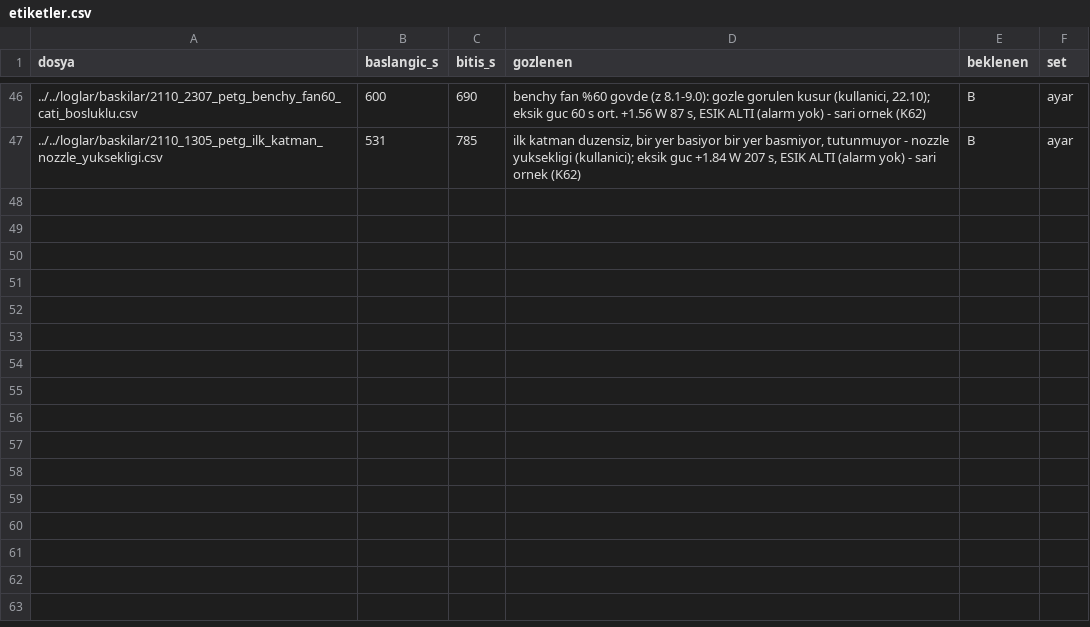
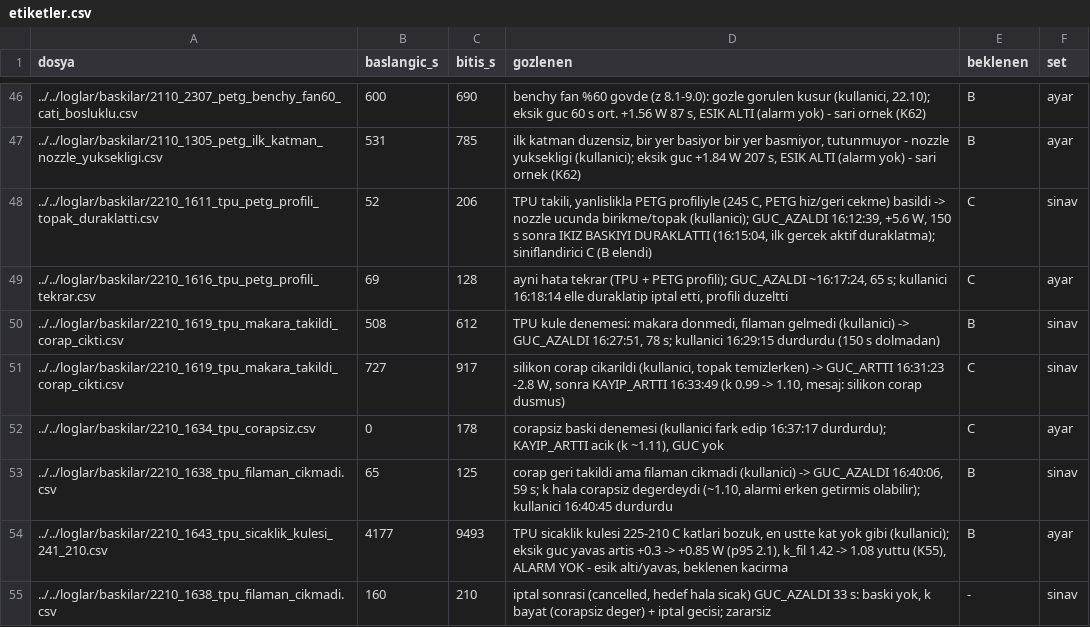
Before and after one commit to batu63562/ender3-hotend-twin, a CSV file: benchmark/ariza_ornekleri/etiketler.csv, drawn as a sheet; only a part is shown, gaps mark what is left out; the diff names each change by its address in the sheet, - before the commit and + after, or states it on an @@ line.

```diff
--- a/benchmark/ariza_ornekleri/etiketler.csv
+++ b/benchmark/ariza_ornekleri/etiketler.csv
+row 48: ../../loglar/baskilar/2210_1611_tpu_petg_profili_topak_duraklatti.csv | 52 | 206 | TPU takili, yanlislikla PETG profiliyle (245 C, PETG hiz/geri cekme) basildi -> nozzle ucunda birikme/topak (kullanici); GUC_AZALDI 16:12:39, +5.6 W, 150 s sonra IKIZ BASKIYI DURAKLATTI (16:15:04, ilk gercek aktif duraklatma); siniflandirici C (B elendi) | C | sinav
+row 49: ../../loglar/baskilar/2210_1616_tpu_petg_profili_tekrar.csv | 69 | 128 | ayni hata tekrar (TPU + PETG profili); GUC_AZALDI ~16:17:24, 65 s; kullanici 16:18:14 elle duraklatip iptal etti, profili duzeltti | C | ayar
+row 50: ../../loglar/baskilar/2210_1619_tpu_makara_takildi_corap_cikti.csv | 508 | 612 | TPU kule denemesi: makara donmedi, filaman gelmedi (kullanici) -> GUC_AZALDI 16:27:51, 78 s; kullanici 16:29:15 durdurdu (150 s dolmadan) | B | sinav
+row 51: ../../loglar/baskilar/2210_1619_tpu_makara_takildi_corap_cikti.csv | 727 | 917 | silikon corap cikarildi (kullanici, topak temizlerken) -> GUC_ARTTI 16:31:23 -2.8 W, sonra KAYIP_ARTTI 16:33:49 (k 0.99 -> 1.10, mesaj: silikon corap dusmus) | C | sinav
+row 52: ../../loglar/baskilar/2210_1634_tpu_corapsiz.csv | 0 | 178 | corapsiz baski denemesi (kullanici fark edip 16:37:17 durdurdu); KAYIP_ARTTI acik (k ~1.11), GUC yok | C | ayar
+row 53: ../../loglar/baskilar/2210_1638_tpu_filaman_cikmadi.csv | 65 | 125 | corap geri takildi ama filaman cikmadi (kullanici) -> GUC_AZALDI 16:40:06, 59 s; k hala corapsiz degerdeydi (~1.10, alarmi erken getirmis olabilir); kullanici 16:40:45 durdurdu | B | sinav
+row 54: ../../loglar/baskilar/2210_1643_tpu_sicaklik_kulesi_241_210.csv | 4177 | 9493 | TPU sicaklik kulesi 225-210 C katlari bozuk, en ustte kat yok gibi (kullanici); eksik guc yavas artis +0.3 -> +0.85 W (p95 2.1), k_fil 1.42 -> 1.08 yuttu (K55), ALARM YOK - esik alti/yavas, beklenen kacirma | B | ayar
+row 55: ../../loglar/baskilar/2210_1638_tpu_filaman_cikmadi.csv | 160 | 210 | iptal sonrasi (cancelled, hedef hala sicak) GUC_AZALDI 33 s: baski yok, k bayat (corapsiz deger) + iptal gecisi; zararsiz | - | sinav
```
Also changed, not shown: benchmark/setler.csv, 2 other files.
